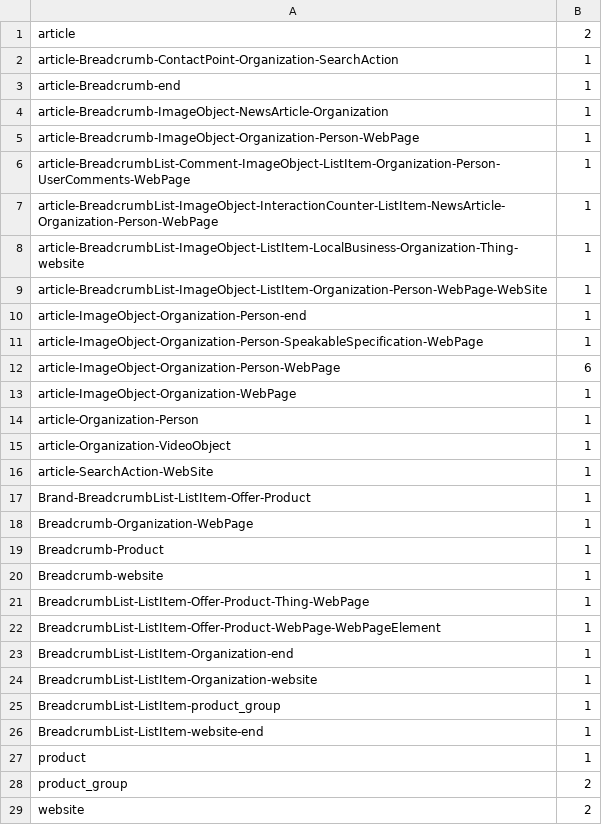
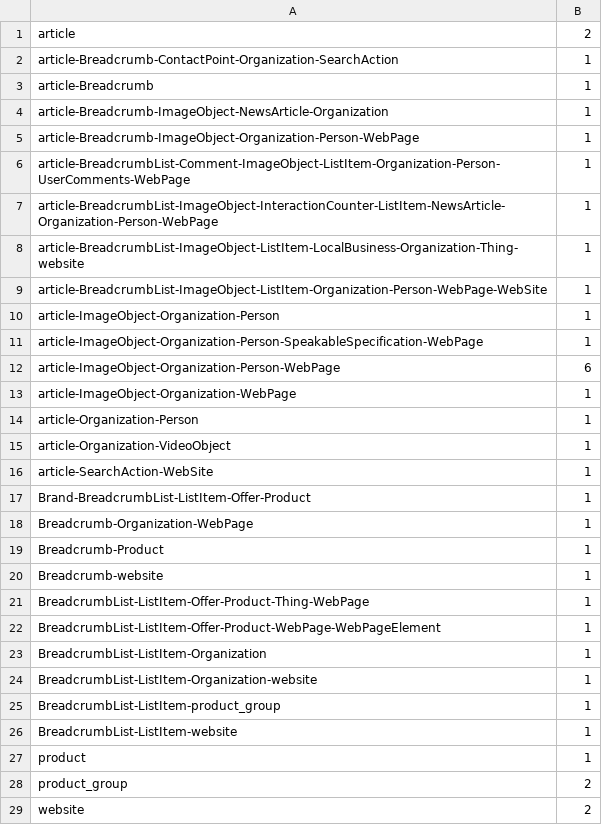
Before and after one commit to nittolese/siteclassification, a CSV file: test.csv, drawn as a sheet.

Commit message:
Update test.csv

```diff
--- a/test.csv
+++ b/test.csv
@@ -2,3 +2,3 @@ article,2
 article-Breadcrumb-ContactPoint-Organization-SearchAction,1
-article-Breadcrumb-end,1
+article-Breadcrumb,1
 article-Breadcrumb-ImageObject-NewsArticle-Organization,1
@@ -9,3 +9,3 @@ article-BreadcrumbList-ImageObject-ListItem-LocalBusiness-Organization-Thing-web
 article-BreadcrumbList-ImageObject-ListItem-Organization-Person-WebPage-WebSite,1
-article-ImageObject-Organization-Person-end,1
+article-ImageObject-Organization-Person,1
 article-ImageObject-Organization-Person-SpeakableSpecification-WebPage,1
@@ -22,6 +22,6 @@ BreadcrumbList-ListItem-Offer-Product-Thing-WebPage,1
 BreadcrumbList-ListItem-Offer-Product-WebPage-WebPageElement,1
-BreadcrumbList-ListItem-Organization-end,1
+BreadcrumbList-ListItem-Organization,1
 BreadcrumbList-ListItem-Organization-website,1
 BreadcrumbList-ListItem-product_group,1
-BreadcrumbList-ListItem-website-end,1
+BreadcrumbList-ListItem-website,1
 product,1
```
